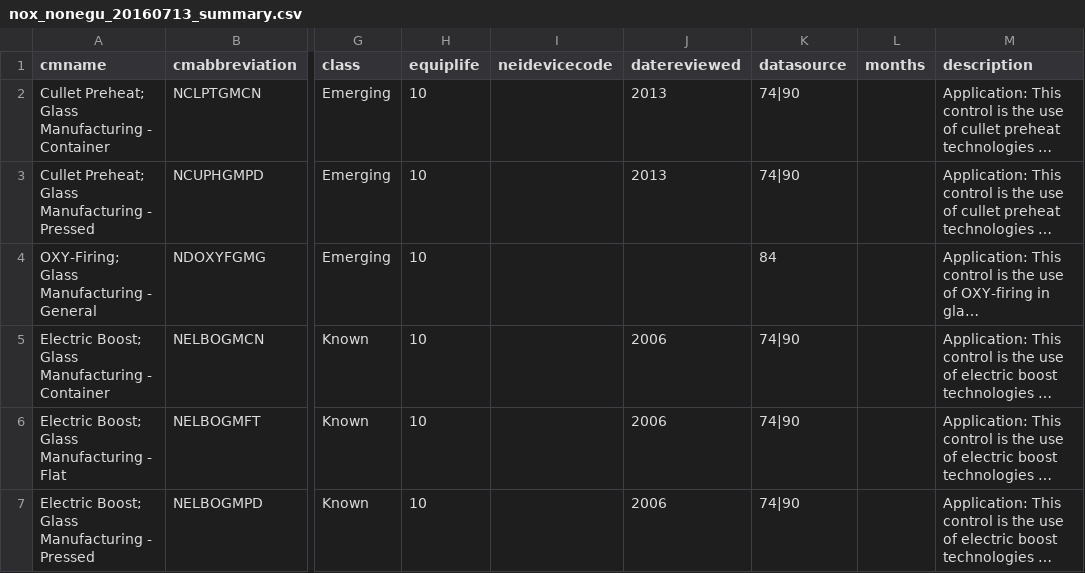
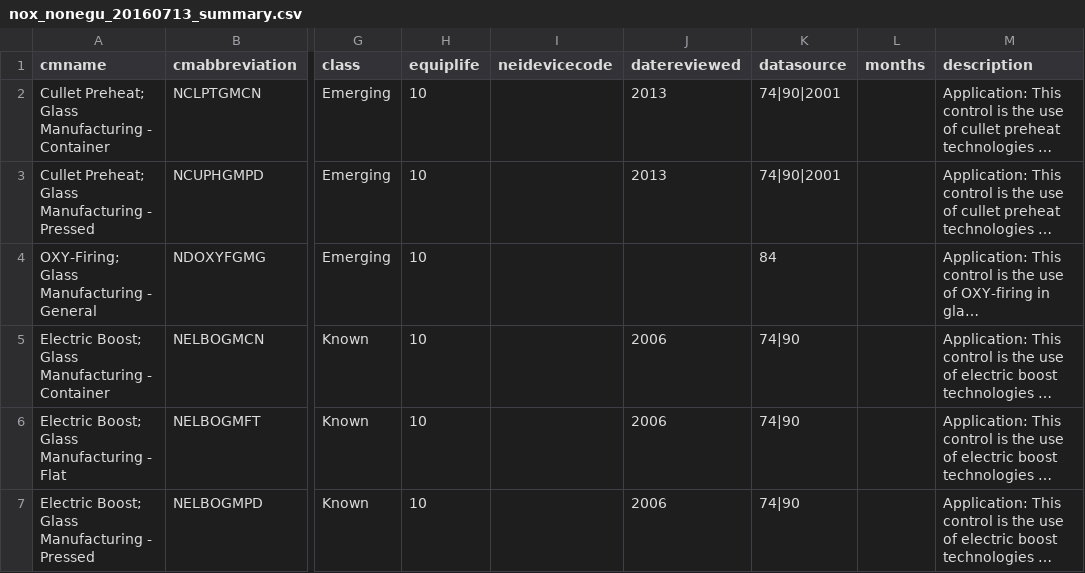
Before and after one commit to USEPA/emf, a CSV file: EMF/deploy/db/cost/import/nox_nonegu_20160713_summary.csv, drawn as a sheet; only a part is shown, gaps mark what is left out; long unchanged cells end in …; the diff covers the shown part only; the diff names each change by its address in the sheet, - before the commit and + after, or states it on an @@ line.

```diff
--- a/EMF/deploy/db/cost/import/nox_nonegu_20160713_summary.csv
+++ b/EMF/deploy/db/cost/import/nox_nonegu_20160713_summary.csv
-K2:K3 (datasource): 74|90
+K2:K3 (datasource): 74|90|2001
```
Also changed, not shown: 17 edited cells elsewhere in this file, EMF/deploy/db/cost/import/nox_nonegu_20160713_Refs.csv.
